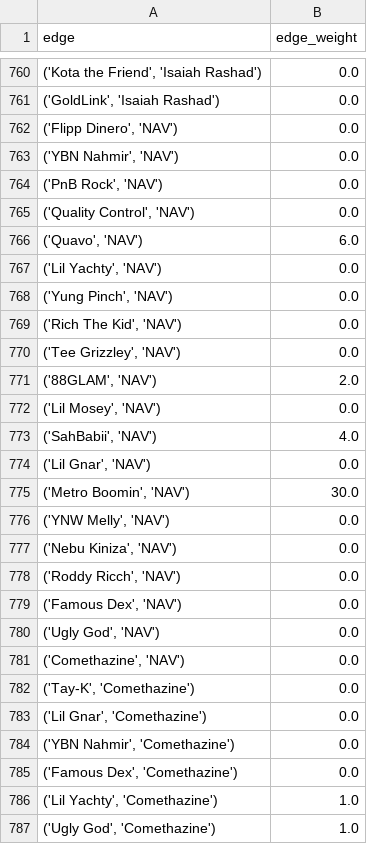
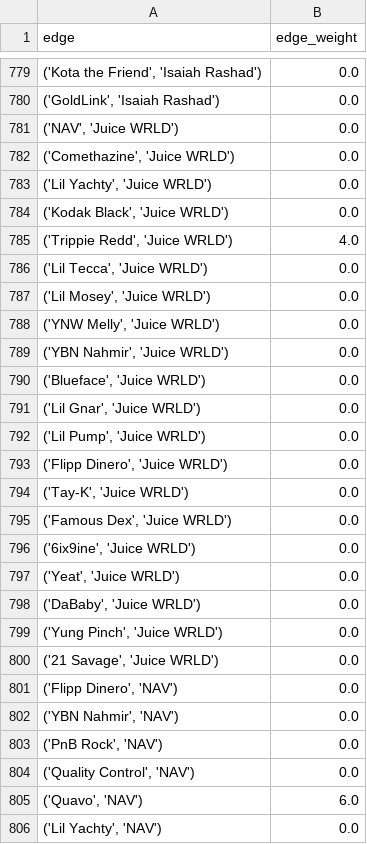
Before and after one commit to mattharding23/ANLY_645_Project, a CSV file: codes/Edge_info.csv, drawn as a sheet; only a part is shown, gaps mark what is left out; the shorter side is filled out with more unchanged rows; the diff covers the shown part only; the diff names each change by its address in the sheet, - before the commit and + after, or states it on an @@ line.

```diff
--- a/codes/Edge_info.csv
+++ b/codes/Edge_info.csv
+row 781: ('NAV', 'Juice WRLD') | 0.0
+row 782: ('Comethazine', 'Juice WRLD') | 0.0
+row 783: ('Lil Yachty', 'Juice WRLD') | 0.0
+row 784: ('Kodak Black', 'Juice WRLD') | 0.0
+row 785: ('Trippie Redd', 'Juice WRLD') | 4.0
+row 786: ('Lil Tecca', 'Juice WRLD') | 0.0
+row 787: ('Lil Mosey', 'Juice WRLD') | 0.0
+row 788: ('YNW Melly', 'Juice WRLD') | 0.0
+row 789: ('YBN Nahmir', 'Juice WRLD') | 0.0
+row 790: ('Blueface', 'Juice WRLD') | 0.0
+row 791: ('Lil Gnar', 'Juice WRLD') | 0.0
+row 792: ('Lil Pump', 'Juice WRLD') | 0.0
+row 793: ('Flipp Dinero', 'Juice WRLD') | 0.0
+row 794: ('Tay-K', 'Juice WRLD') | 0.0
+row 795: ('Famous Dex', 'Juice WRLD') | 0.0
+row 796: ('6ix9ine', 'Juice WRLD') | 0.0
+row 797: ('Yeat', 'Juice WRLD') | 0.0
+row 798: ('DaBaby', 'Juice WRLD') | 0.0
+row 799: ('Yung Pinch', 'Juice WRLD') | 0.0
+row 800: ('21 Savage', 'Juice WRLD') | 0.0
```
Also changed, not shown: 39 added rows elsewhere in this file, codes/Node_info.csv, codes/Song_attribute.csv, 19 other files.
